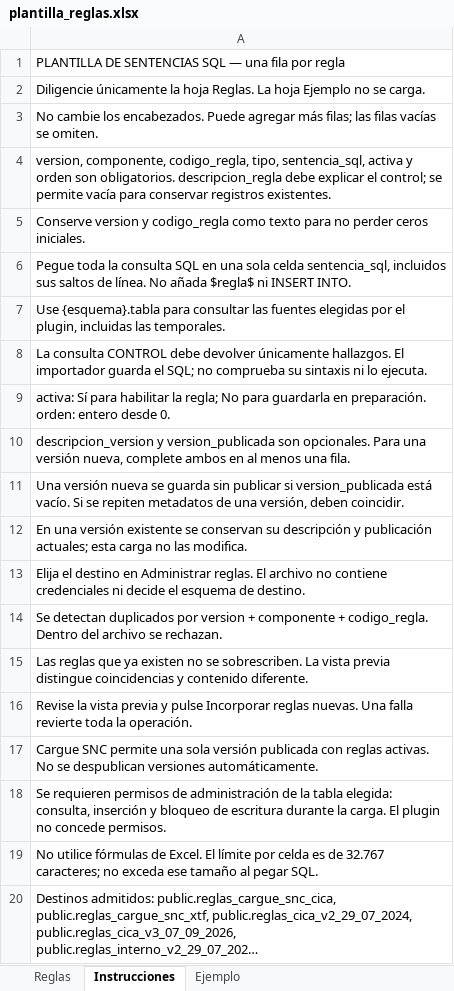
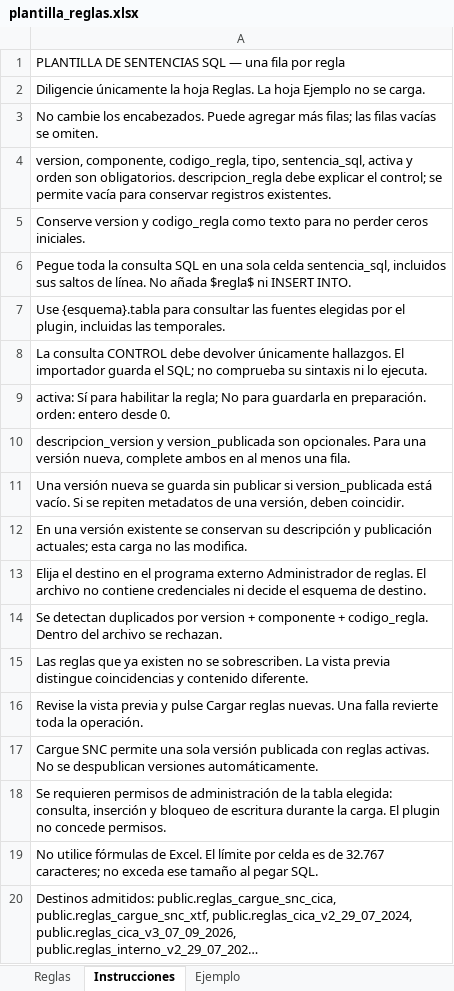
Before and after one commit to wgz8607-star/Herramienta-Consistencia-L-gica, an Excel workbook: qgis_control_calidad/resources/plantillas/plantilla_reglas.xlsx, sheet Instrucciones, drawn as a sheet; long unchanged cells end in …; values as stored, in another font and other column widths than the file's, no borders; the diff names each change by its address in the sheet, - before the commit and + after, or states it on an @@ line.

Commit message:
Separar administración de reglas en programa externo con interfaz propia

```diff
--- a/qgis_control_calidad/resources/plantillas/plantilla_reglas.xlsx (sheet Instrucciones)
+++ b/qgis_control_calidad/resources/plantillas/plantilla_reglas.xlsx (sheet Instrucciones)
-A13: …destino en Administrar reglas. El…
+A13: …destino en el programa externo Administrador de reglas. El…
-A16: …y pulse Incorporar reglas nuevas.…
+A16: …y pulse Cargar reglas nuevas.…
```
Also changed, not shown: 18 other files.
